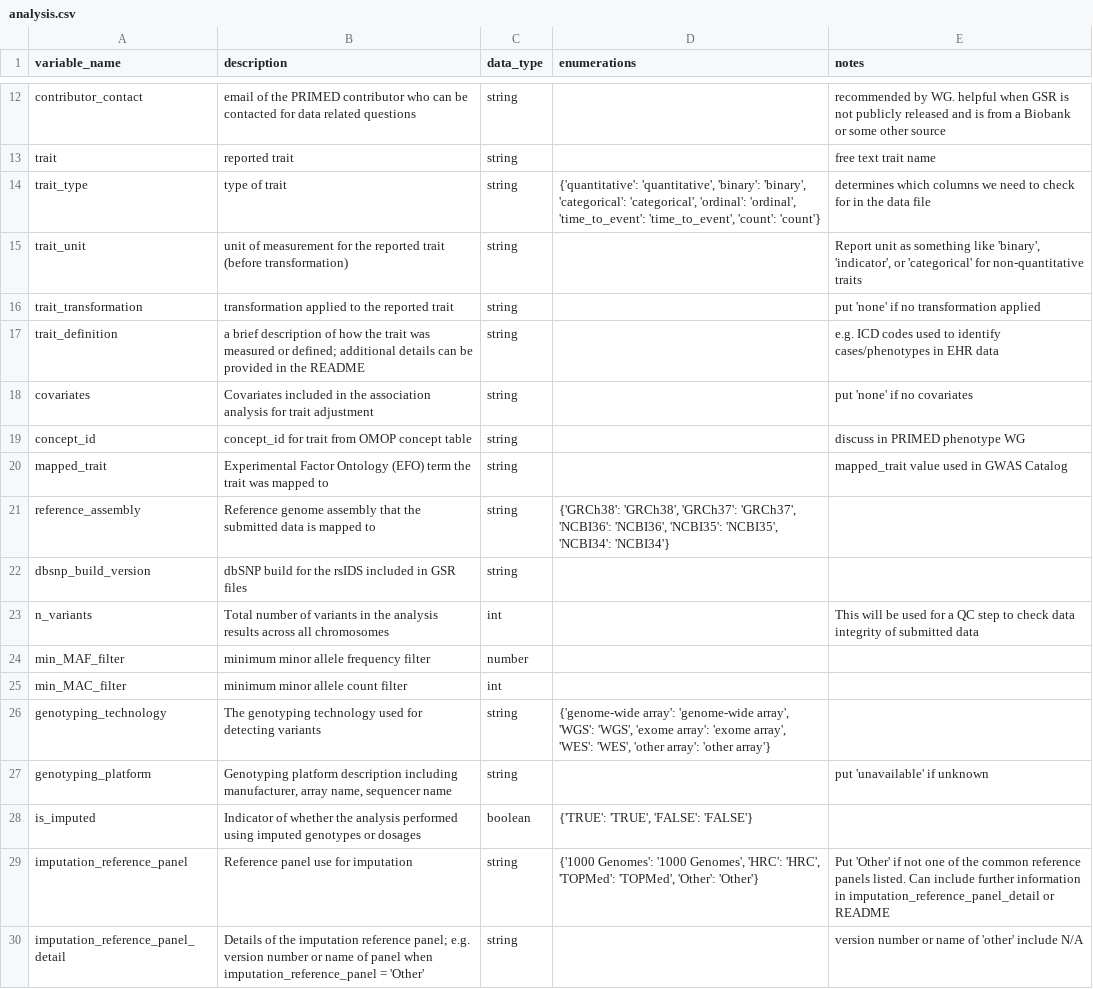
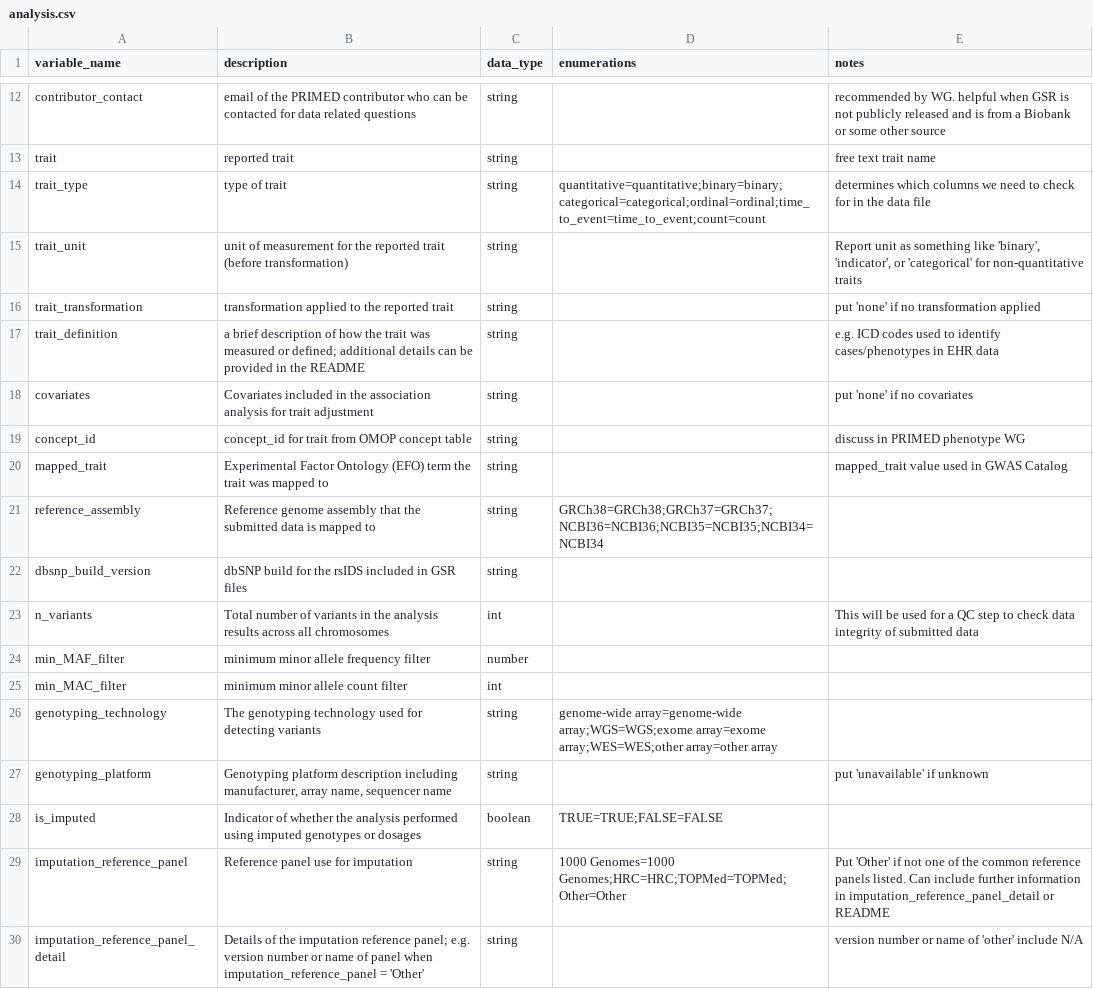
Before and after one commit to anvilproject/dd-whistle, a CSV file: data/dd/primed_gsr_data_model/analysis.csv, drawn as a sheet; only a part is shown, gaps mark what is left out.

```diff
--- a/data/dd/primed_gsr_data_model/analysis.csv
+++ b/data/dd/primed_gsr_data_model/analysis.csv
@@ -13,3 +13,3 @@ contributor_contact,email of the PRIMED contributor who can be contacted for dat
 trait,reported trait,string,,free text trait name
-trait_type,type of trait,string,"{'quantitative': 'quantitative', 'binary': 'binary', 'categorical': 'categorical', 'ordinal': 'ordinal', 'time_to_event': 'time_to_event', 'count': 'count'}",determines which columns we need to check for in the data file
+trait_type,type of trait,string,quantitative=quantitative;binary=binary;categorical=categorical;ordinal=ordinal;time_to_event=time_to_event;count=count,determines which columns we need to check for in the data file
 trait_unit,unit of measurement for the reported trait (before transformation),string,,"Report unit as something like 'binary',  'indicator', or 'categorical'  for non-quantitative traits"
@@ -20,3 +20,3 @@ concept_id,concept_id for trait from OMOP concept table,string,,discuss in PRIME
 mapped_trait,Experimental Factor Ontology (EFO) term the trait was mapped to,string,,mapped_trait value used in GWAS Catalog
-reference_assembly,Reference genome assembly that the submitted data is mapped to,string,"{'GRCh38': 'GRCh38', 'GRCh37': 'GRCh37', 'NCBI36': 'NCBI36', 'NCBI35': 'NCBI35', 'NCBI34': 'NCBI34'}",
+reference_assembly,Reference genome assembly that the submitted data is mapped to,string,GRCh38=GRCh38;GRCh37=GRCh37;NCBI36=NCBI36;NCBI35=NCBI35;NCBI34=NCBI34,
 dbsnp_build_version,dbSNP build for the rsIDS included in GSR files,string,,
@@ -25,6 +25,6 @@ min_MAF_filter,minimum minor allele frequency filter,number,,
 min_MAC_filter,minimum minor allele count filter,int,,
-genotyping_technology,The genotyping technology used for detecting variants,string,"{'genome-wide array': 'genome-wide array', 'WGS': 'WGS', 'exome array': 'exome array', 'WES': 'WES', 'other array': 'other array'}",
+genotyping_technology,The genotyping technology used for detecting variants,string,genome-wide array=genome-wide array;WGS=WGS;exome array=exome array;WES=WES;other array=other array,
 genotyping_platform,"Genotyping platform description including manufacturer, array name, sequencer name",string,,put 'unavailable' if unknown
-is_imputed,Indicator of whether the analysis performed using imputed genotypes or dosages,boolean,"{'TRUE': 'TRUE', 'FALSE': 'FALSE'}",
-imputation_reference_panel,Reference panel use for imputation,string,"{'1000 Genomes': '1000 Genomes', 'HRC': 'HRC', 'TOPMed': 'TOPMed', 'Other': 'Other'}",Put 'Other' if not one of the common reference panels listed. Can include further information in imputation_reference_panel_detail or README
+is_imputed,Indicator of whether the analysis performed using imputed genotypes or dosages,boolean,TRUE=TRUE;FALSE=FALSE,
+imputation_reference_panel,Reference panel use for imputation,string,1000 Genomes=1000 Genomes;HRC=HRC;TOPMed=TOPMed;Other=Other,Put 'Other' if not one of the common reference panels listed. Can include further information in imputation_reference_panel_detail or README
 imputation_reference_panel_detail,Details of the imputation reference panel; e.g. version number or name of panel when imputation_reference_panel = 'Other',string,,version number or name of 'other' include N/A
```
Also changed, not shown: data/dd/primed_gsr_data_model/gsr_file.csv, 1 other file.
